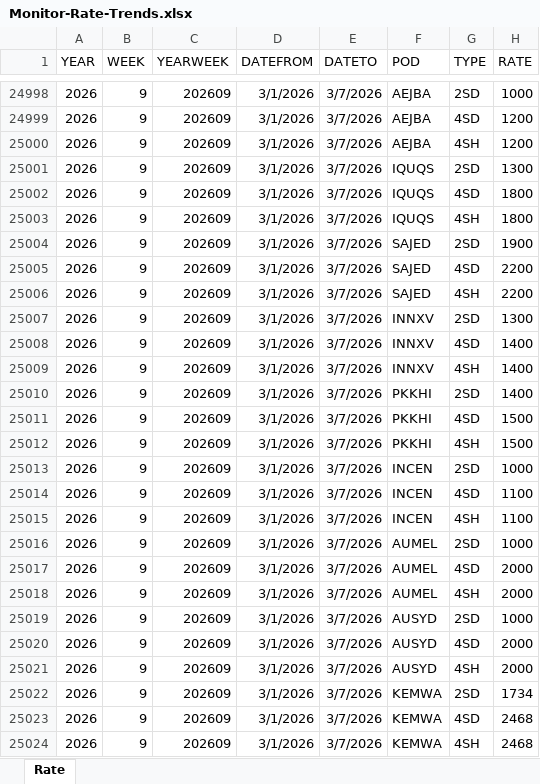
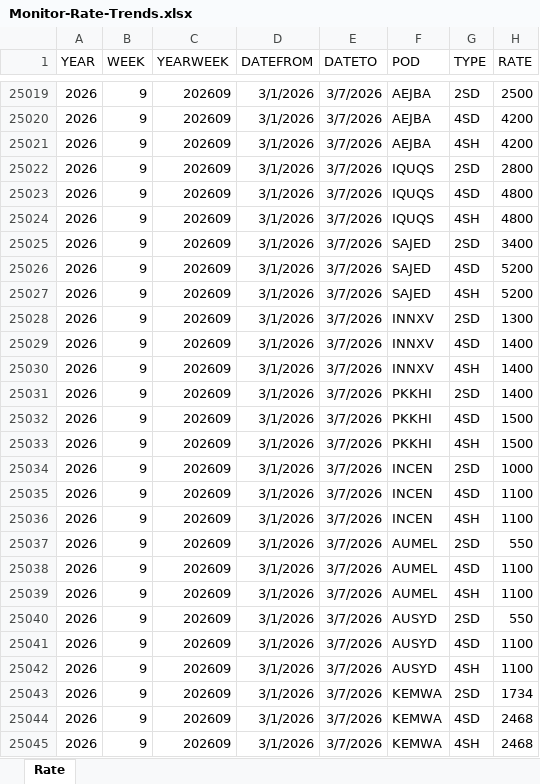
Before and after one commit to smartpu/Shipping-Schedule, an Excel workbook: Data/Monitor-Rate-Trends.xlsx, sheet Rate, drawn as a sheet; only a part is shown, gaps mark what is left out; values as stored, in another font and other column widths than the file's, no borders; table styles not drawn; addresses are those after the commit; the diff covers the shown part only; the diff names each change by its address in the sheet, - before the commit and + after, or states it on an @@ line.

```diff
--- a/Data/Monitor-Rate-Trends.xlsx (sheet Rate)
+++ b/Data/Monitor-Rate-Trends.xlsx (sheet Rate)
-H25019 (RATE): 1000
+H25019 (RATE): 2500
-H25020:H25021 (RATE): 1200
+H25020:H25021 (RATE): 4200
-H25022 (RATE): 1300
+H25022 (RATE): 2800
-H25023:H25024 (RATE): 1800
+H25023:H25024 (RATE): 4800
-H25025 (RATE): 1900
+H25025 (RATE): 3400
-H25026:H25027 (RATE): 2200
+H25026:H25027 (RATE): 5200
-H25037 (RATE): 1000
+H25037 (RATE): 550
-H25038:H25039 (RATE): 2000
+H25038:H25039 (RATE): 1100
-H25040 (RATE): 1000
+H25040 (RATE): 550
-H25041:H25042 (RATE): 2000
+H25041:H25042 (RATE): 1100
```
Also changed, not shown: 93 added rows elsewhere in this sheet, Data/001-03-market-analysis.xlsx, 1 other file.
